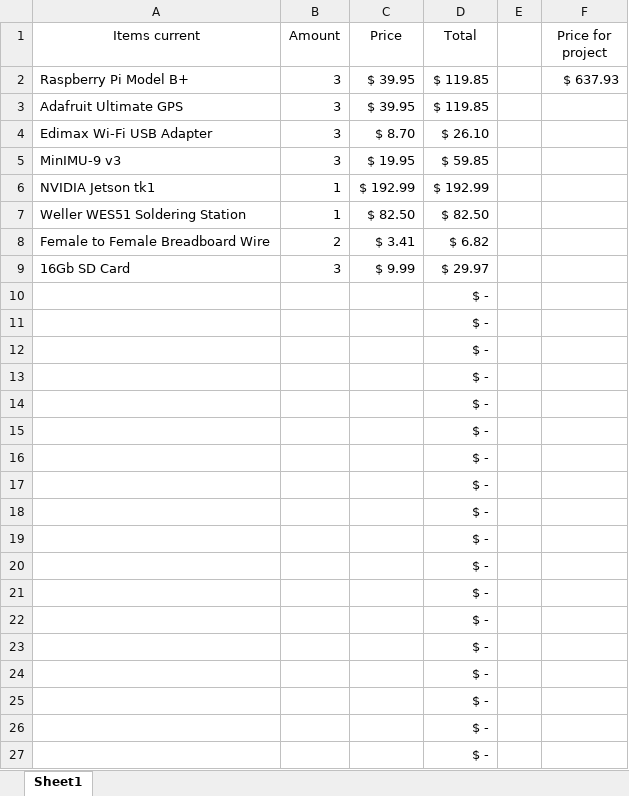
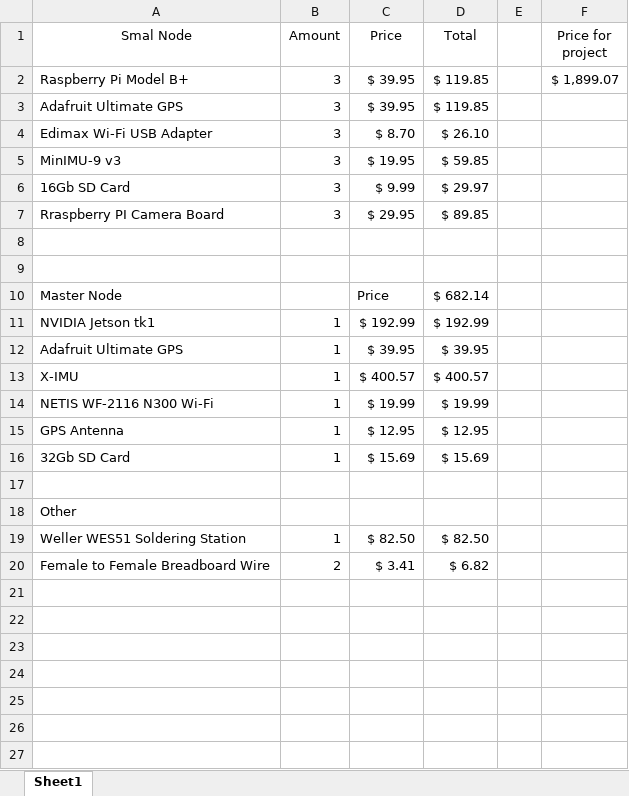
Before and after one commit to SCCapstone/driftNode, an Excel workbook: Presentation/Budget.xlsx, sheet Sheet1, drawn as a sheet; only a part is shown; values as stored, in another font and other column widths than the file's, no borders; charts and pictures not drawn; removed rows and columns are numbered as before the commit, all else as after; the diff covers the shown part only; the diff names each change by its address in the sheet, - before the commit and + after, or states it on an @@ line.

Commit message:
added the budget for the master node

```diff
--- a/Presentation/Budget.xlsx (sheet Sheet1)
+++ b/Presentation/Budget.xlsx (sheet Sheet1)
-A1: Items current
+A1: Smal Node
-F2 (Price for project): $ 637.93
+F2 (Price for project): $ 1,899.07
@@ row 9 moved to row 6: 16Gb SD Card @@
+row 7: Rraspberry PI Camera Board | 3 | $ 29.95 | $ 89.85
+row 8: (empty)
+row 9: (empty)
+row 10: Master Node |  | Price | $ 682.14
+row 12: Adafruit Ultimate GPS | 1 | $ 39.95 | $ 39.95
+row 13: X-IMU | 1 | $ 400.57 | $ 400.57
+row 14: NETIS WF-2116 N300 Wi-Fi | 1 | $ 19.99 | $ 19.99
+row 15: GPS Antenna | 1 | $ 12.95 | $ 12.95
+row 16: 32Gb SD Card | 1 | $ 15.69 | $ 15.69
+row 17: (empty)
+row 18: Other
-row 10:  |  |  | $ -
-row 11:  |  |  | $ -
-row 12:  |  |  | $ -
-row 13:  |  |  | $ -
-row 14:  |  |  | $ -
-row 15:  |  |  | $ -
-row 16:  |  |  | $ -
-row 17:  |  |  | $ -
-row 18:  |  |  | $ -
-row 19:  |  |  | $ -
-row 20:  |  |  | $ -
-row 21:  |  |  | $ -
-row 22:  |  |  | $ -
-row 23:  |  |  | $ -
-row 24:  |  |  | $ -
-row 25:  |  |  | $ -
-row 26:  |  |  | $ -
-row 27:  |  |  | $ -
```
Also changed, not shown: 1 removed row elsewhere in this sheet, formulas that keep their value, charts or pictures, 1 other file.
